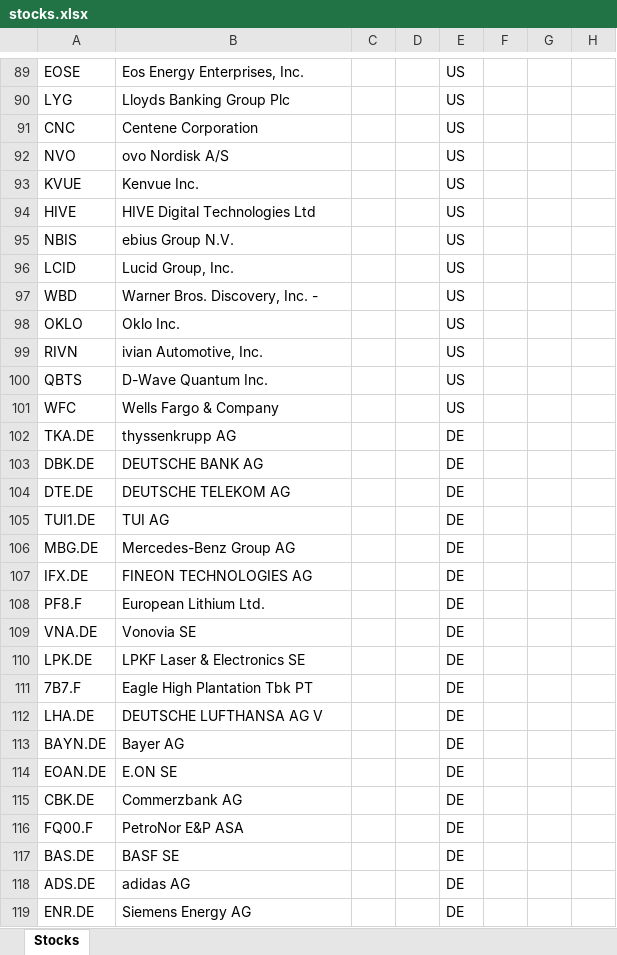
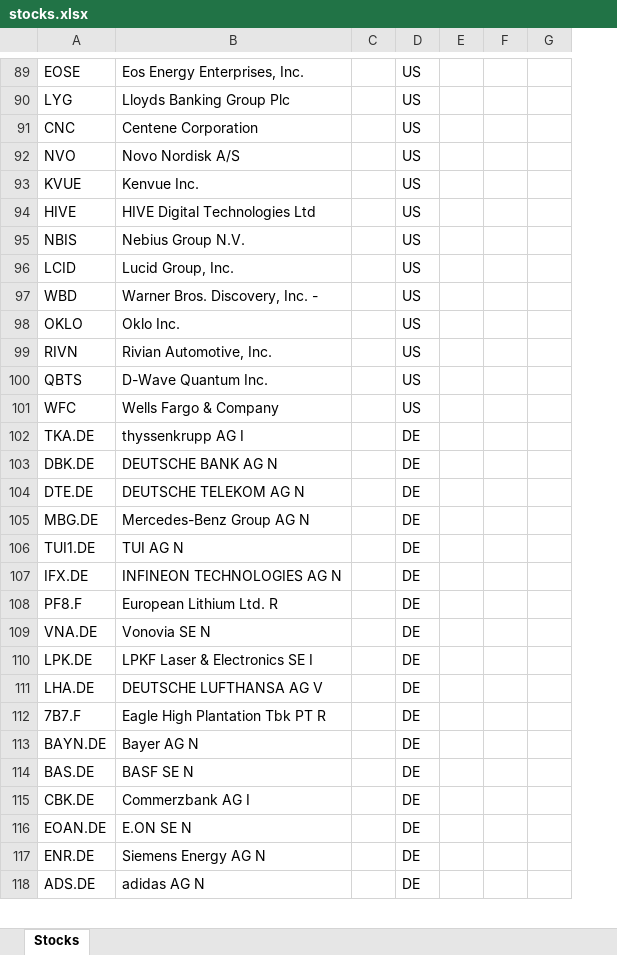
Before and after one commit to asadkhalid-softdev/finsentiment, an Excel workbook: stocks.xlsx, sheet Stocks, drawn as a sheet; only a part is shown, gaps mark what is left out; values as stored, in another font and other column widths than the file's, no borders; removed rows and columns are numbered as before the commit, all else as after; the diff covers the shown part only; the diff names each change by its address in the sheet, - before the commit and + after, or states it on an @@ line.

```diff
--- a/stocks.xlsx (sheet Stocks)
+++ b/stocks.xlsx (sheet Stocks)
-column D, empty
-B92: ovo Nordisk A/S
+B92: Novo Nordisk A/S
-B95: ebius Group N.V.
+B95: Nebius Group N.V.
-B99: ivian Automotive, Inc.
+B99: Rivian Automotive, Inc.
-B102: thyssenkrupp AG
+B102: thyssenkrupp AG I
-B103: DEUTSCHE BANK AG
+B103: DEUTSCHE BANK AG N
-B104: DEUTSCHE TELEKOM AG
+B104: DEUTSCHE TELEKOM AG N
-row 105: TUI1.DE | TUI AG |  |  | DE
-B105: Mercedes-Benz Group AG
+B105: Mercedes-Benz Group AG N
+row 106: TUI1.DE | TUI AG N |  | DE
-B107: FINEON TECHNOLOGIES AG
+B107: INFINEON TECHNOLOGIES AG N
-B108: European Lithium Ltd.
+B108: European Lithium Ltd. R
-B109: Vonovia SE
+B109: Vonovia SE N
-B110: LPKF Laser & Electronics SE
+B110: LPKF Laser & Electronics SE I
-row 111: 7B7.F | Eagle High Plantation Tbk PT |  |  | DE
+row 112: 7B7.F | Eagle High Plantation Tbk PT R |  | DE
-B113: Bayer AG
+B113: Bayer AG N
-row 114: EOAN.DE | E.ON SE |  |  | DE
+row 114: BAS.DE | BASF SE N |  | DE
-B115: Commerzbank AG
+B115: Commerzbank AG I
-row 116: FQ00.F | PetroNor E&P ASA |  |  | DE
-row 117: BAS.DE | BASF SE |  |  | DE
-row 118: ADS.DE | adidas AG |  |  | DE
+row 116: EOAN.DE | E.ON SE N |  | DE
-B117: Siemens Energy AG
+B117: Siemens Energy AG N
+row 118: ADS.DE | adidas AG N |  | DE
```
Also changed, not shown: 43 added rows, 42 removed rows, 2 moved rows and 65 edited cells elsewhere in this sheet, stocks_metrics.xlsx, 2 other files.
